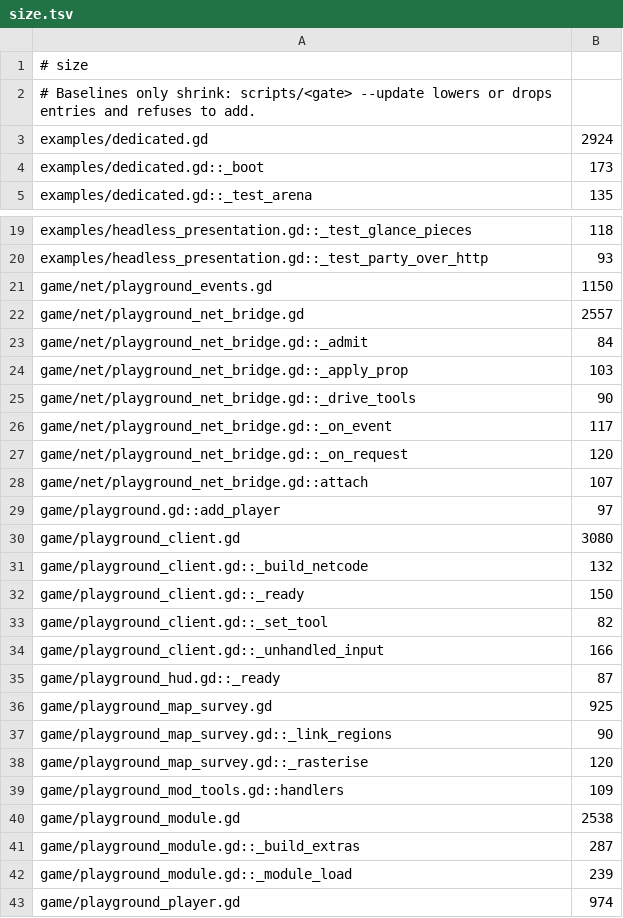
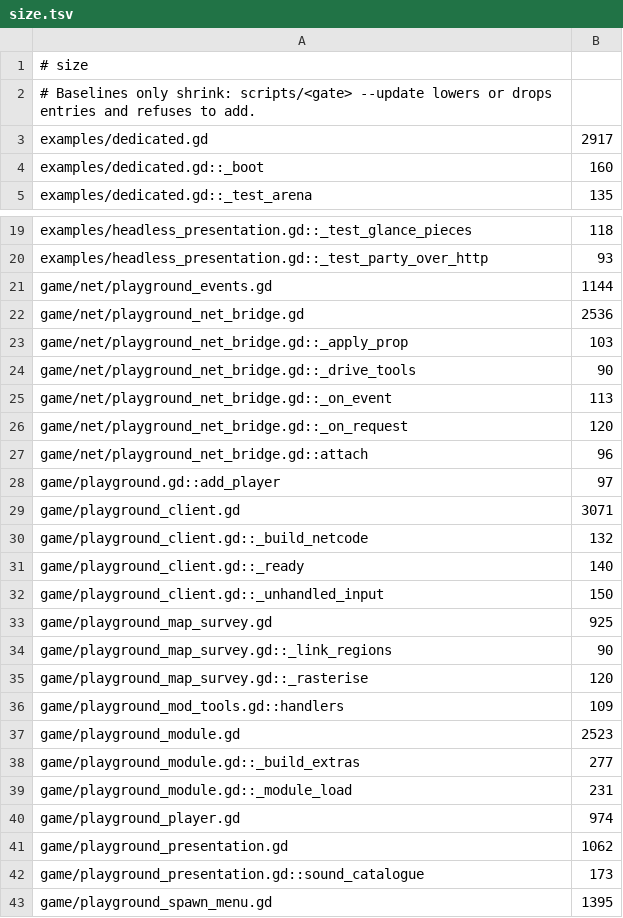
Before and after one commit to zees-games/game-playground, a TSV file: ci/efficiency/size.tsv, drawn as a sheet; only a part is shown, gaps mark what is left out; the shorter side is filled out with more unchanged rows; the diff covers the shown part only.

```diff
--- a/ci/efficiency/size.tsv
+++ b/ci/efficiency/size.tsv
@@ -2,4 +2,4 @@
 # Baselines only shrink: scripts/<gate> --update lowers or drops entries and refuses to add.
-examples/dedicated.gd	2924
-examples/dedicated.gd::_boot	173
+examples/dedicated.gd	2917
+examples/dedicated.gd::_boot	160
 examples/dedicated.gd::_test_arena	135
@@ -20,17 +20,14 @@ examples/headless_presentation.gd::_test_glance_pieces	118
 examples/headless_presentation.gd::_test_party_over_http	93
-game/net/playground_events.gd	1150
-game/net/playground_net_bridge.gd	2557
-game/net/playground_net_bridge.gd::_admit	84
+game/net/playground_events.gd	1144
+game/net/playground_net_bridge.gd	2536
 game/net/playground_net_bridge.gd::_apply_prop	103
 game/net/playground_net_bridge.gd::_drive_tools	90
-game/net/playground_net_bridge.gd::_on_event	117
+game/net/playground_net_bridge.gd::_on_event	113
 game/net/playground_net_bridge.gd::_on_request	120
-game/net/playground_net_bridge.gd::attach	107
+game/net/playground_net_bridge.gd::attach	96
 game/playground.gd::add_player	97
-game/playground_client.gd	3080
+game/playground_client.gd	3071
 game/playground_client.gd::_build_netcode	132
-game/playground_client.gd::_ready	150
-game/playground_client.gd::_set_tool	82
-game/playground_client.gd::_unhandled_input	166
-game/playground_hud.gd::_ready	87
+game/playground_client.gd::_ready	140
+game/playground_client.gd::_unhandled_input	150
 game/playground_map_survey.gd	925
@@ -39,5 +36,5 @@ game/playground_map_survey.gd::_rasterise	120
 game/playground_mod_tools.gd::handlers	109
-game/playground_module.gd	2538
-game/playground_module.gd::_build_extras	287
-game/playground_module.gd::_module_load	239
+game/playground_module.gd	2523
+game/playground_module.gd::_build_extras	277
+game/playground_module.gd::_module_load	231
 game/playground_player.gd	974
```
Also changed, not shown: 2 edited cells elsewhere in this file, 9 other files.
